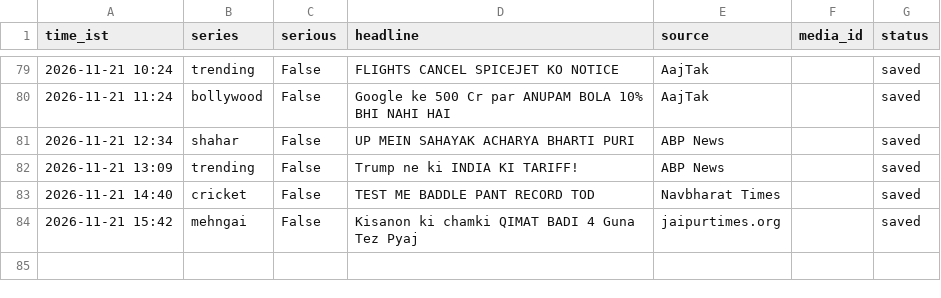
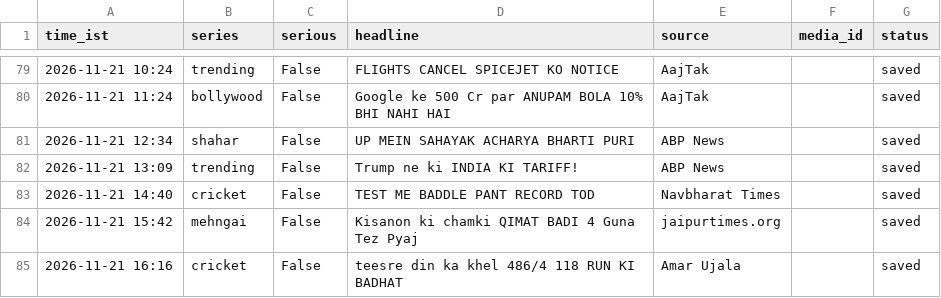
Before and after one commit to rameshprasad8218-lgtm/single-society-bot, a CSV file: data/log.csv, drawn as a sheet; only a part is shown, gaps mark what is left out; the diff names each change by its address in the sheet, - before the commit and + after, or states it on an @@ line.

Commit message:
log 1616_cricket saved

```diff
--- a/data/log.csv
+++ b/data/log.csv
+row 85: 2026-11-21 16:16 | cricket | False | teesre din ka khel 486/4 118 RUN KI BADHAT | Amar Ujala |  | saved
```
